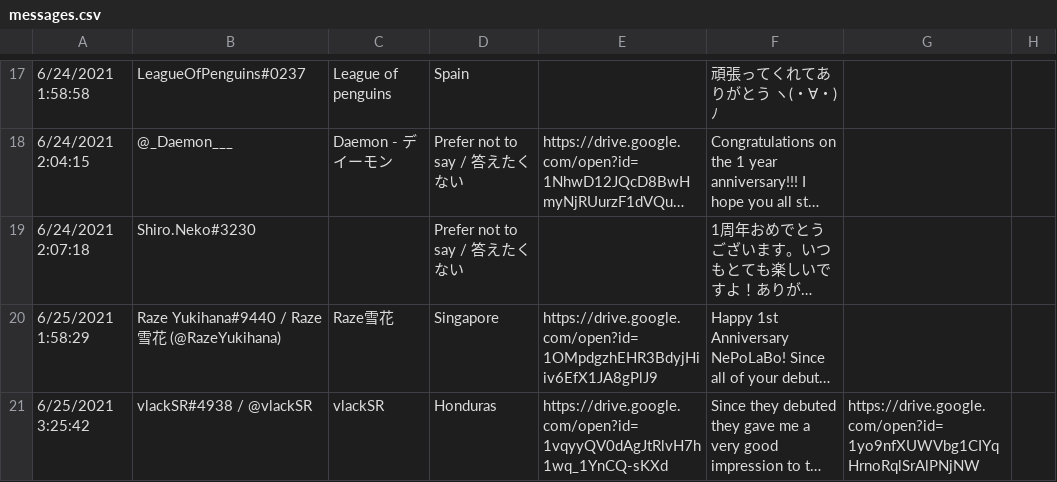
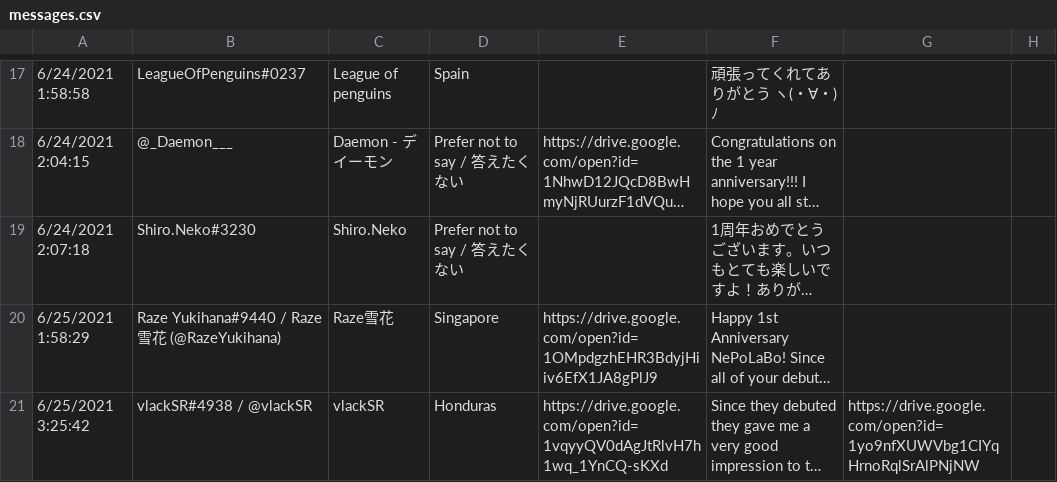
Before and after one commit to vtange/Nepolabo_main, a CSV file: src/messages.csv, drawn as a sheet; only a part is shown, gaps mark what is left out; long unchanged cells end in …; the diff names each change by its address in the sheet, - before the commit and + after, or states it on an @@ line.

```diff
--- a/src/messages.csv
+++ b/src/messages.csv
-C19: (empty)
+C19: Shiro.Neko
```
Also changed, not shown: 1 other file.
